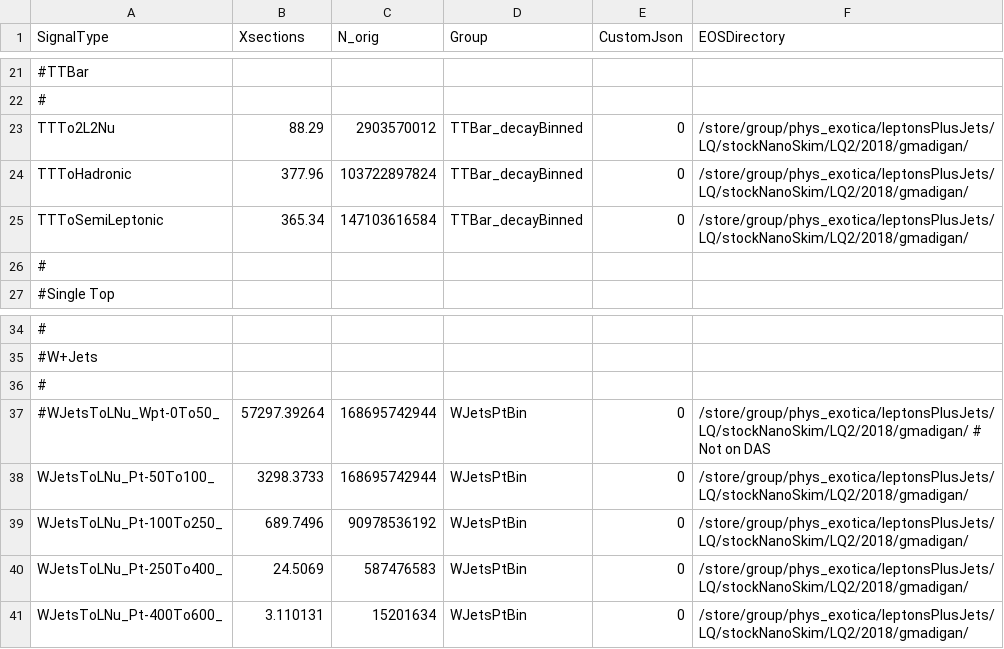
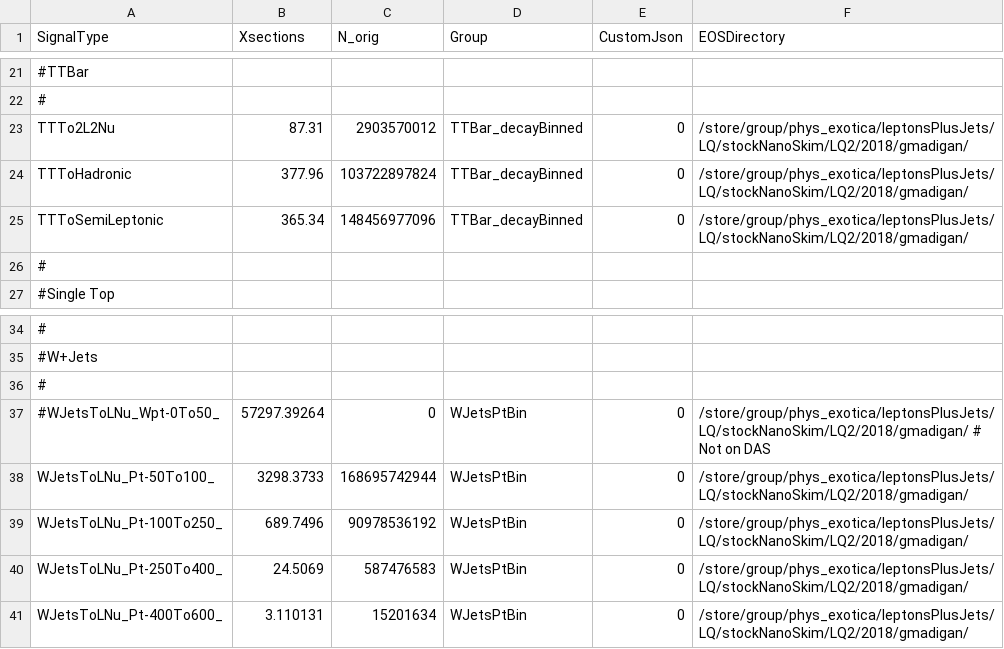
Before and after one commit to DavidMorse/LQ2Analysis, a CSV file: NTupleInfo2018Full_stockNano.csv, drawn as a sheet; only a part is shown, gaps mark what is left out; the diff names each change by its address in the sheet, - before the commit and + after, or states it on an @@ line.

Commit message:
Update TTBar xsec and event count for  2018

```diff
--- a/NTupleInfo2018Full_stockNano.csv
+++ b/NTupleInfo2018Full_stockNano.csv
-B23 (Xsections): 88.29
+B23 (Xsections): 87.31
-C25 (N_orig): 147103616584
+C25 (N_orig): 148456977096
-C37 (N_orig): 168695742944
+C37 (N_orig): 0
```
